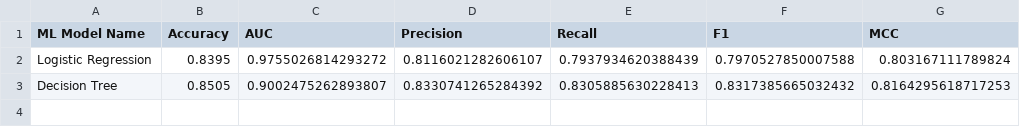
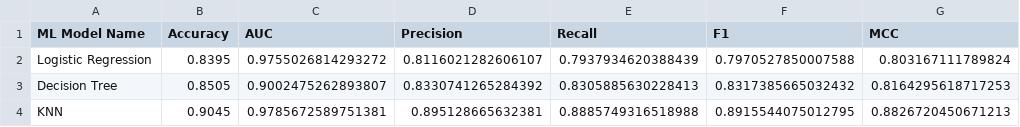
Before and after one commit to 2026aj05512-create/ML-assignment-2, a CSV file: results/metrics_comparison.csv, drawn as a sheet; the diff names each change by its address in the sheet, - before the commit and + after, or states it on an @@ line.

```diff
--- a/results/metrics_comparison.csv
+++ b/results/metrics_comparison.csv
+row 4: KNN | 0.9045 | 0.9785672589751381 | 0.895128665632381 | 0.8885749316518988 | 0.8915544075012795 | 0.8826720450671213
```
Also changed, not shown: 2 other files.
